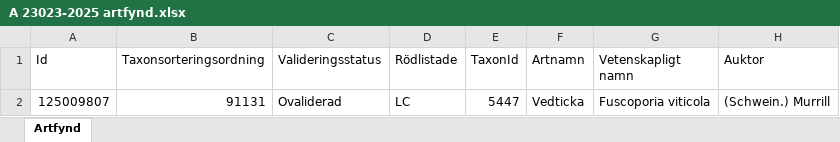
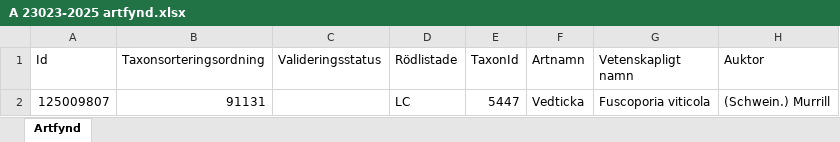
Before and after one commit to klasma/Logging_1760, an Excel workbook: artfynd/A 23023-2025 artfynd.xlsx, sheet Artfynd, drawn as a sheet; only a part is shown; values as stored, in another font and other column widths than the file's, no borders; the diff names each change by its address in the sheet, - before the commit and + after, or states it on an @@ line.

```diff
--- a/artfynd/A 23023-2025 artfynd.xlsx (sheet Artfynd)
+++ b/artfynd/A 23023-2025 artfynd.xlsx (sheet Artfynd)
-C2 (Valideringsstatus): Ovaliderad
+C2 (Valideringsstatus): (empty)
```
Also changed, not shown: artfynd/A 17084-2024 artfynd.xlsx, artfynd/A 21073-2021 artfynd.xlsx, 53 other files.
